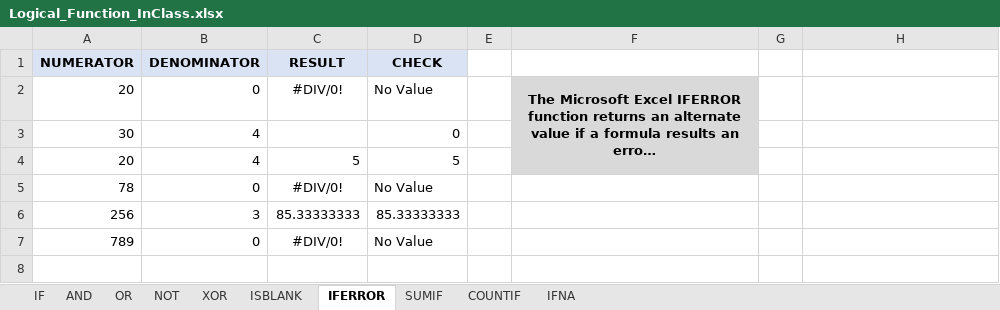
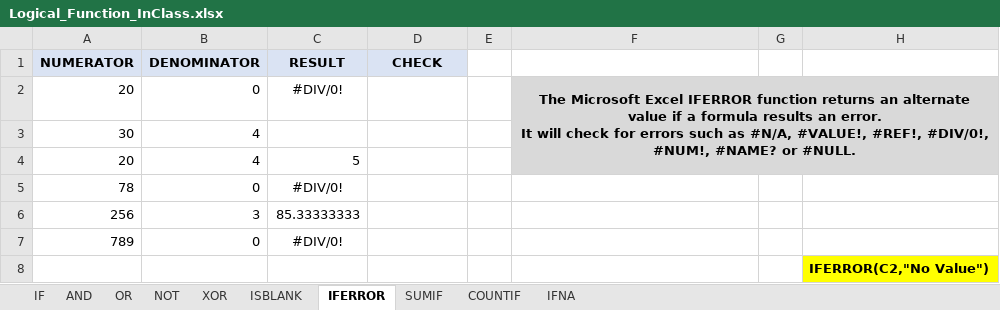
Before and after one commit to MikkoDT/MexEE402_ExcelExcercises, an Excel workbook: Logical_Functions/Logical_Function_InClass.xlsx, sheet IFERROR, drawn as a sheet; long unchanged cells end in …; values as stored, in another font and other column widths than the file's, no borders; removed rows and columns are numbered as before the commit, all else as after; the diff names each change by its address in the sheet, - before the commit and + after, or states it on an @@ line.

Commit message:
Update Logical_Function_InClass.xlsx

```diff
--- a/Logical_Functions/Logical_Function_InClass.xlsx (sheet IFERROR)
+++ b/Logical_Functions/Logical_Function_InClass.xlsx (sheet IFERROR)
-D2 (CHECK): No Value
+D2 (CHECK): (empty)
-F2:F4 merged
+F2:H4 merged
-G2:H4 fill: none
+G2:H4 fill: #D9D9D9
-D3 (CHECK): 0
+D3 (CHECK): (empty)
-D4 (CHECK): 5
+D4 (CHECK): (empty)
-D5 (CHECK): No Value
+D5 (CHECK): (empty)
-D6 (CHECK): 85.33333333
+D6 (CHECK): (empty)
-D7 (CHECK): No Value
+D7 (CHECK): (empty)
+row 8:  |  |  |  |  |  |  | IFERROR(C2,"No Value")
```
Also changed, not shown: sheet ISBLANK.
